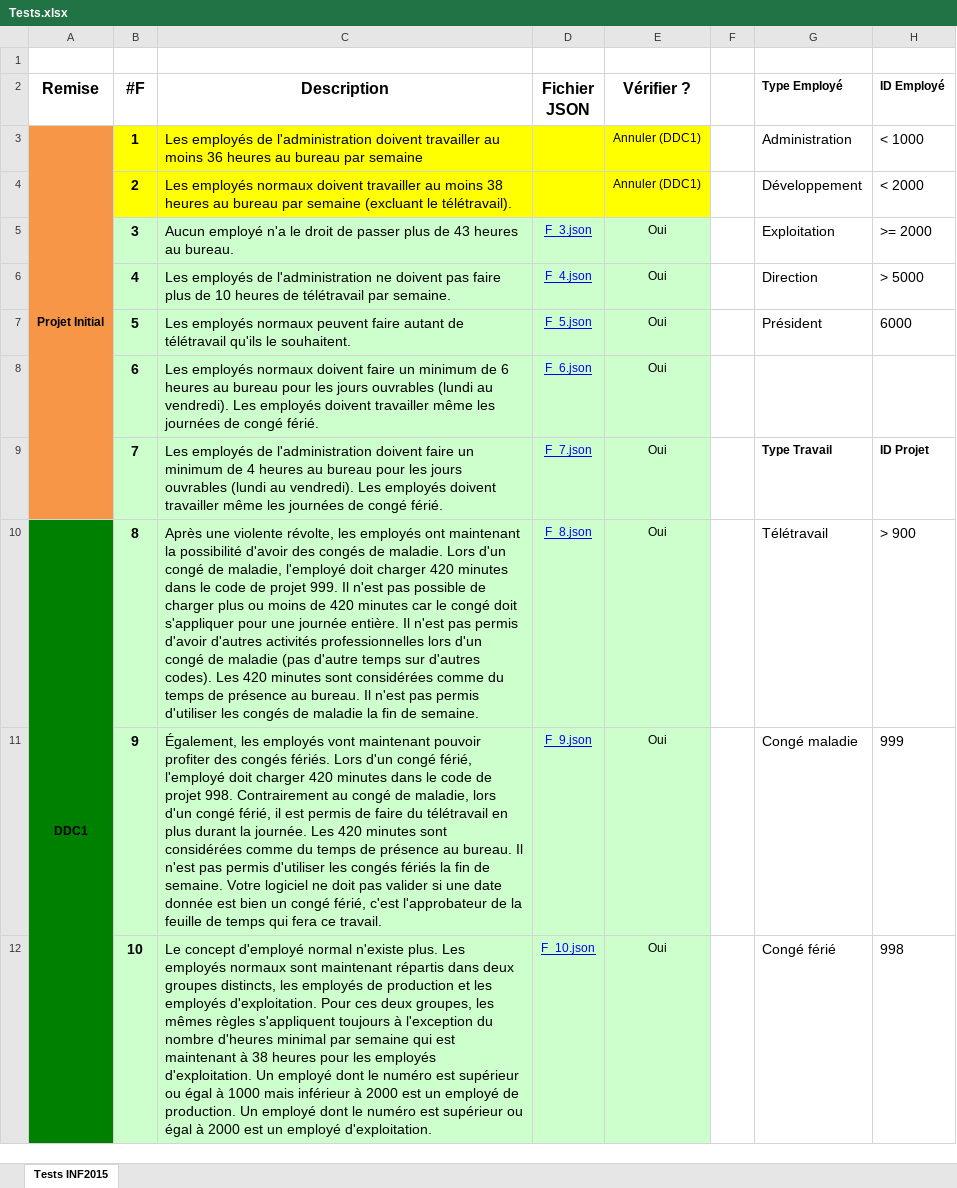
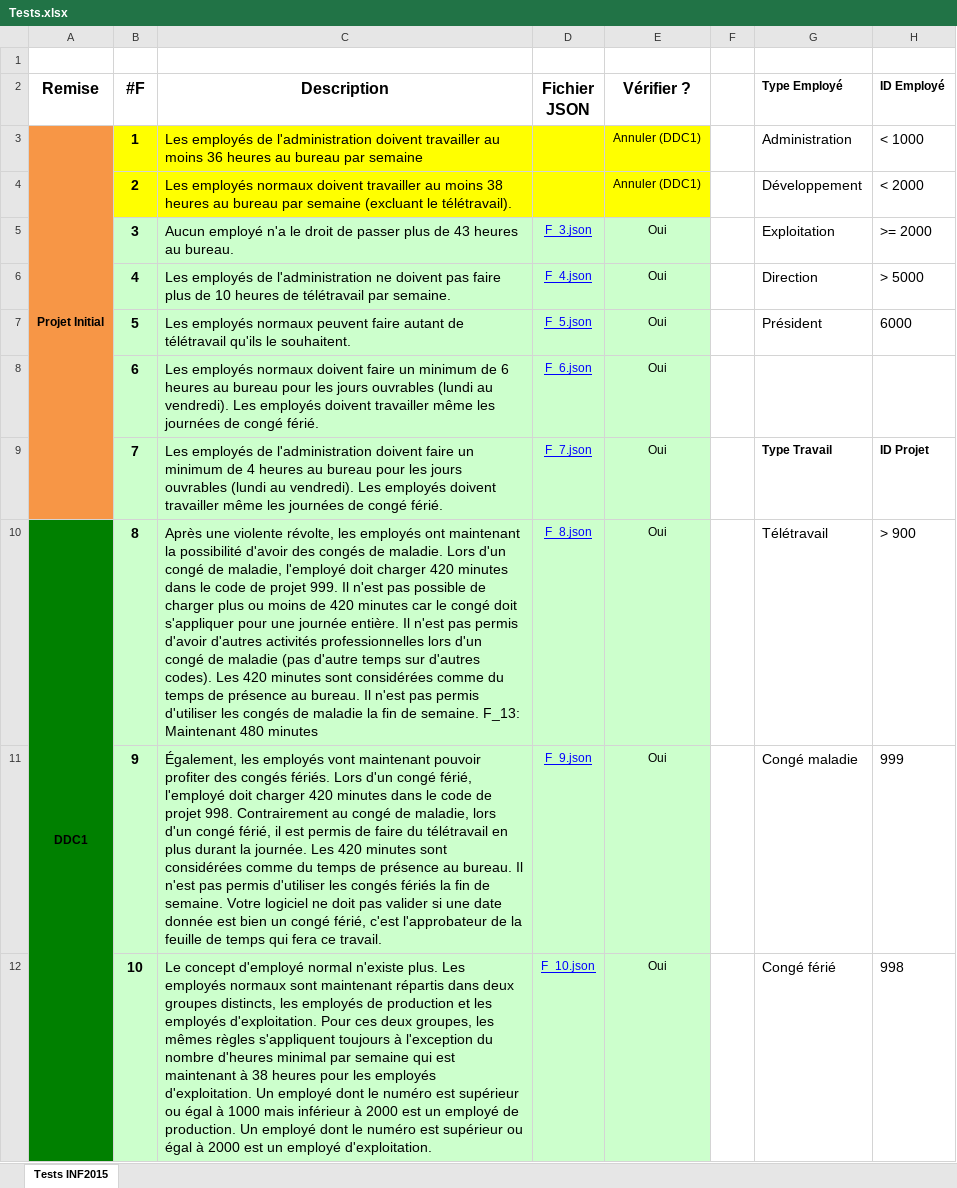
Before and after one commit to Draconian/TpAgilePP, an Excel workbook: TestFiles/Tests.xlsx, sheet Tests INF2015, drawn as a sheet; only a part is shown; values as stored, in another font and other column widths than the file's, no borders; the diff covers the shown part only; the diff names each change by its address in the sheet, - before the commit and + after, or states it on an @@ line.

Commit message:
MàJ des tests fonctionnels

```diff
--- a/TestFiles/Tests.xlsx (sheet Tests INF2015)
+++ b/TestFiles/Tests.xlsx (sheet Tests INF2015)
-C10 (Description): …de semaine.
+C10 (Description): …de semaine. F_13: Maintenant 480 minutes
```
Also changed, not shown: 3 edited cells and cell formats elsewhere in this sheet, 22 other files.
